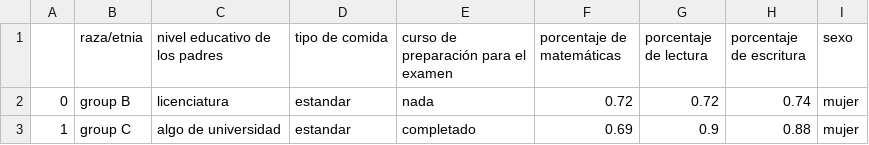
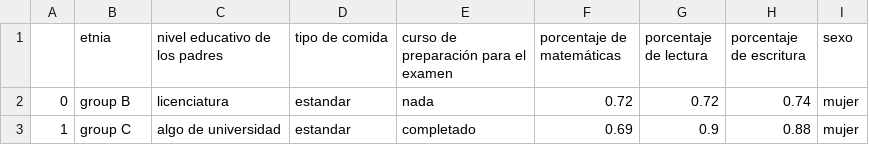
Before and after one commit to 450fausto/DatosPyE, a CSV file: Student Performance/Student Performance new.csv, drawn as a sheet; only a part is shown.

Commit message:
Update Student Performance new.csv

```diff
--- a/Student Performance/Student Performance new.csv
+++ b/Student Performance/Student Performance new.csv
@@ -1,2 +1,2 @@
-,raza/etnia, nivel educativo de los padres, tipo de comida,curso de preparación para el examen, porcentaje de matemáticas,porcentaje de lectura, porcentaje de escritura, sexo
+,etnia, nivel educativo de los padres, tipo de comida,curso de preparación para el examen, porcentaje de matemáticas,porcentaje de lectura, porcentaje de escritura, sexo
 0,group B,licenciatura,estandar,nada,0.72,0.72,0.74,mujer
```
